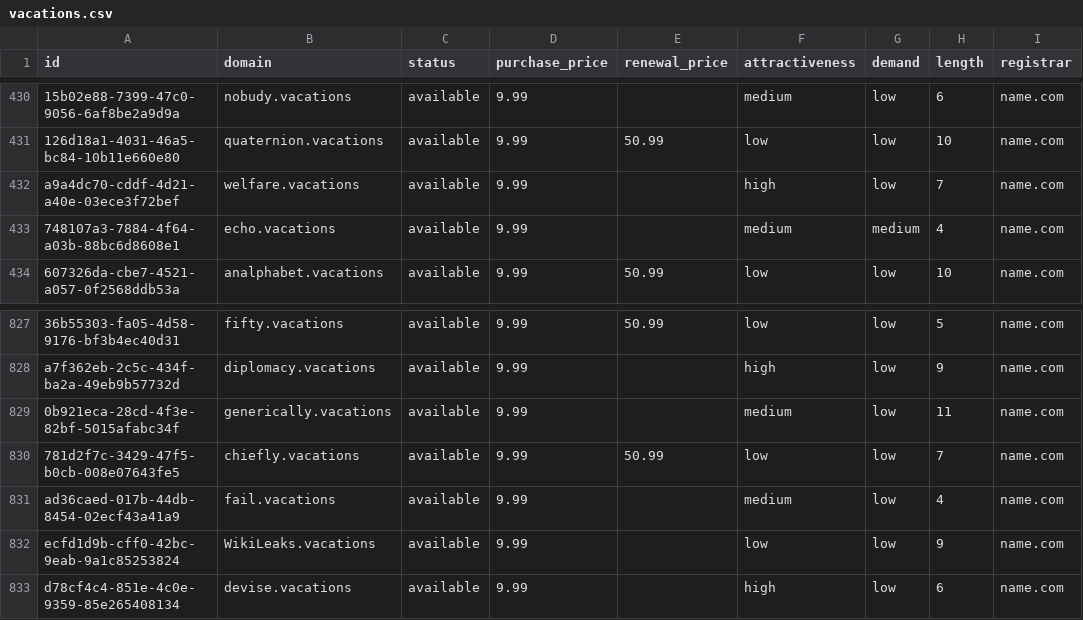
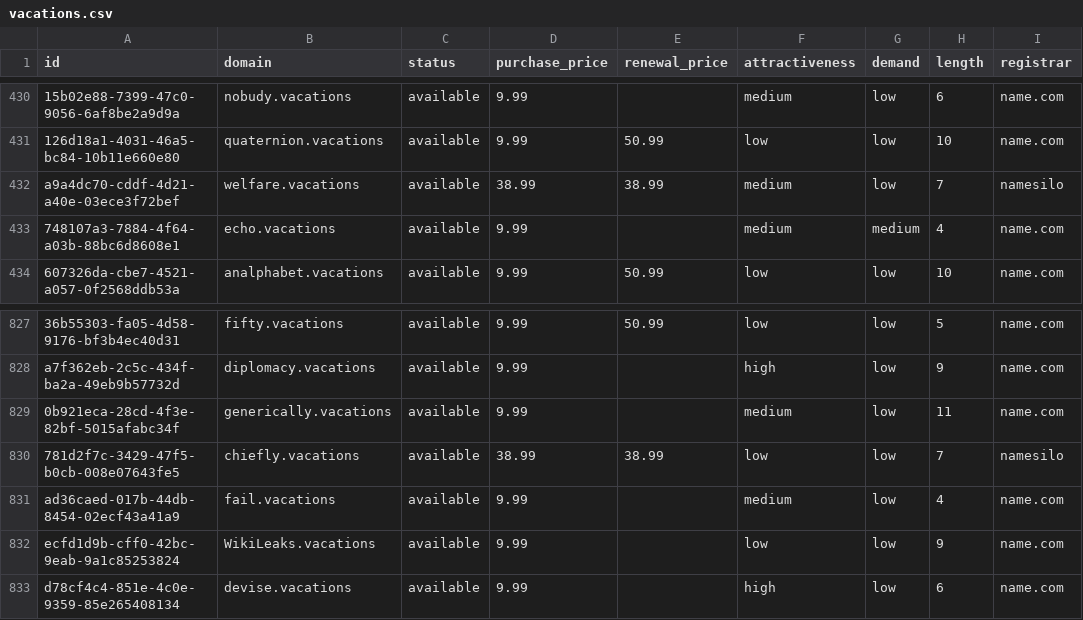
Before and after one commit to UniqueDomains/vacations-oneword-domains, a CSV file: vacations.csv, drawn as a sheet; only a part is shown, gaps mark what is left out; the diff names each change by its address in the sheet, - before the commit and + after, or states it on an @@ line.

Commit message:
Domains update

```diff
--- a/vacations.csv
+++ b/vacations.csv
-D432 (purchase_price): 9.99
+D432 (purchase_price): 38.99
-E432 (renewal_price): (empty)
+E432 (renewal_price): 38.99
-F432 (attractiveness): high
+F432 (attractiveness): medium
-I432 (registrar): name.com
+I432 (registrar): namesilo
-D830 (purchase_price): 9.99
+D830 (purchase_price): 38.99
-E830 (renewal_price): 50.99
+E830 (renewal_price): 38.99
-I830 (registrar): name.com
+I830 (registrar): namesilo
```
Also changed, not shown: 4 other files.
